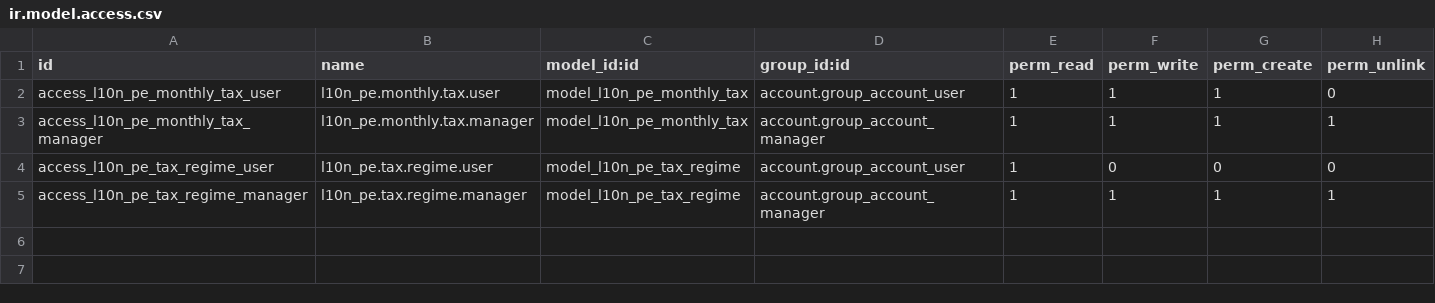
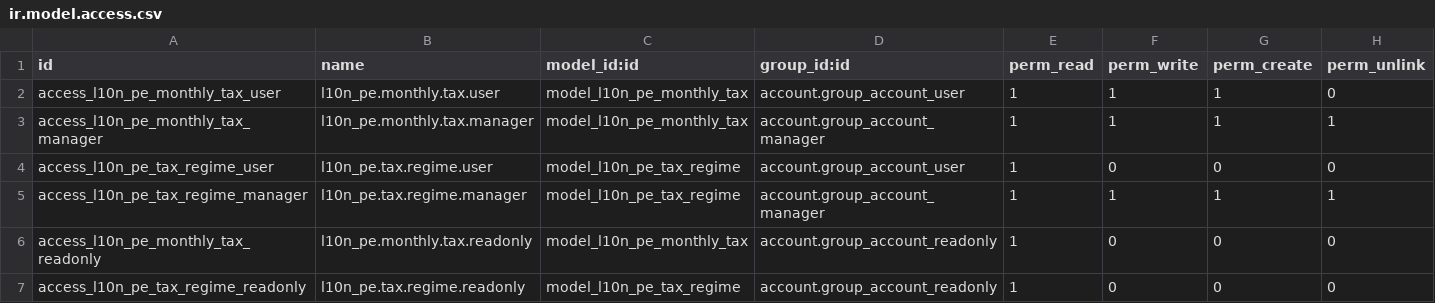
Before and after one commit to olanoit/ol_new_apps, a CSV file: OL-ACCOUNTING/al_l10n_pe_monthly_tax/security/ir.model.access.csv, drawn as a sheet.

```diff
--- a/OL-ACCOUNTING/al_l10n_pe_monthly_tax/security/ir.model.access.csv
+++ b/OL-ACCOUNTING/al_l10n_pe_monthly_tax/security/ir.model.access.csv
@@ -5 +5,3 @@ access_l10n_pe_tax_regime_user,l10n_pe.tax.regime.user,model_l10n_pe_tax_regime,
 access_l10n_pe_tax_regime_manager,l10n_pe.tax.regime.manager,model_l10n_pe_tax_regime,account.group_account_manager,1,1,1,1
+access_l10n_pe_monthly_tax_readonly,l10n_pe.monthly.tax.readonly,model_l10n_pe_monthly_tax,account.group_account_readonly,1,0,0,0
+access_l10n_pe_tax_regime_readonly,l10n_pe.tax.regime.readonly,model_l10n_pe_tax_regime,account.group_account_readonly,1,0,0,0
```
Also changed, not shown: 33 other files.
